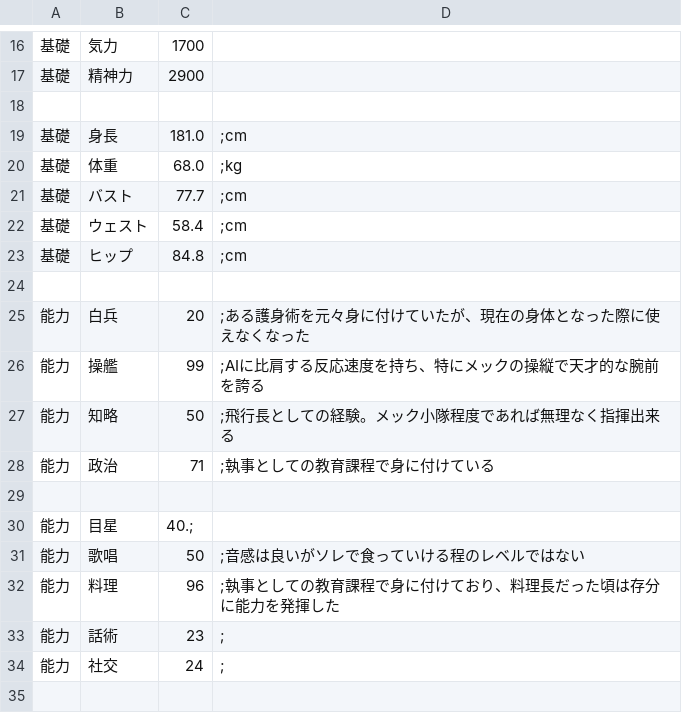
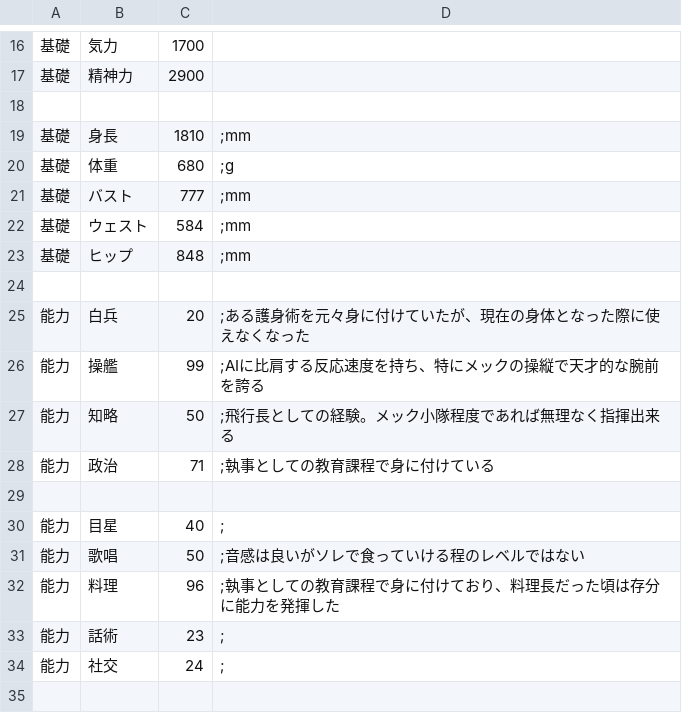
Before and after one commit to napo4x/era4X, a CSV file: CSV/Chara/Chara17_銀海.csv, drawn as a sheet; only a part is shown, gaps mark what is left out; the diff names each change by its address in the sheet, - before the commit and + after, or states it on an @@ line.

```diff
--- a/CSV/Chara/Chara17_銀海.csv
+++ b/CSV/Chara/Chara17_銀海.csv
-C19: 181.0
+C19: 1810
-D19: ;cm
+D19: ;mm
-C20: 68.0
+C20: 680
-D20: ;kg
+D20: ;g
-C21: 77.7
+C21: 777
-D21:D23: ;cm
+D21:D23: ;mm
-C22: 58.4
+C22: 584
-C23: 84.8
+C23: 848
-C30: 40.;
+C30: 40
-D30: (empty)
+D30: ;
```
Also changed, not shown: CSV/Chara/Chara10_ヒルド.CSV, CSV/Chara/Chara13 アノニム.CSV, 18 other files.
